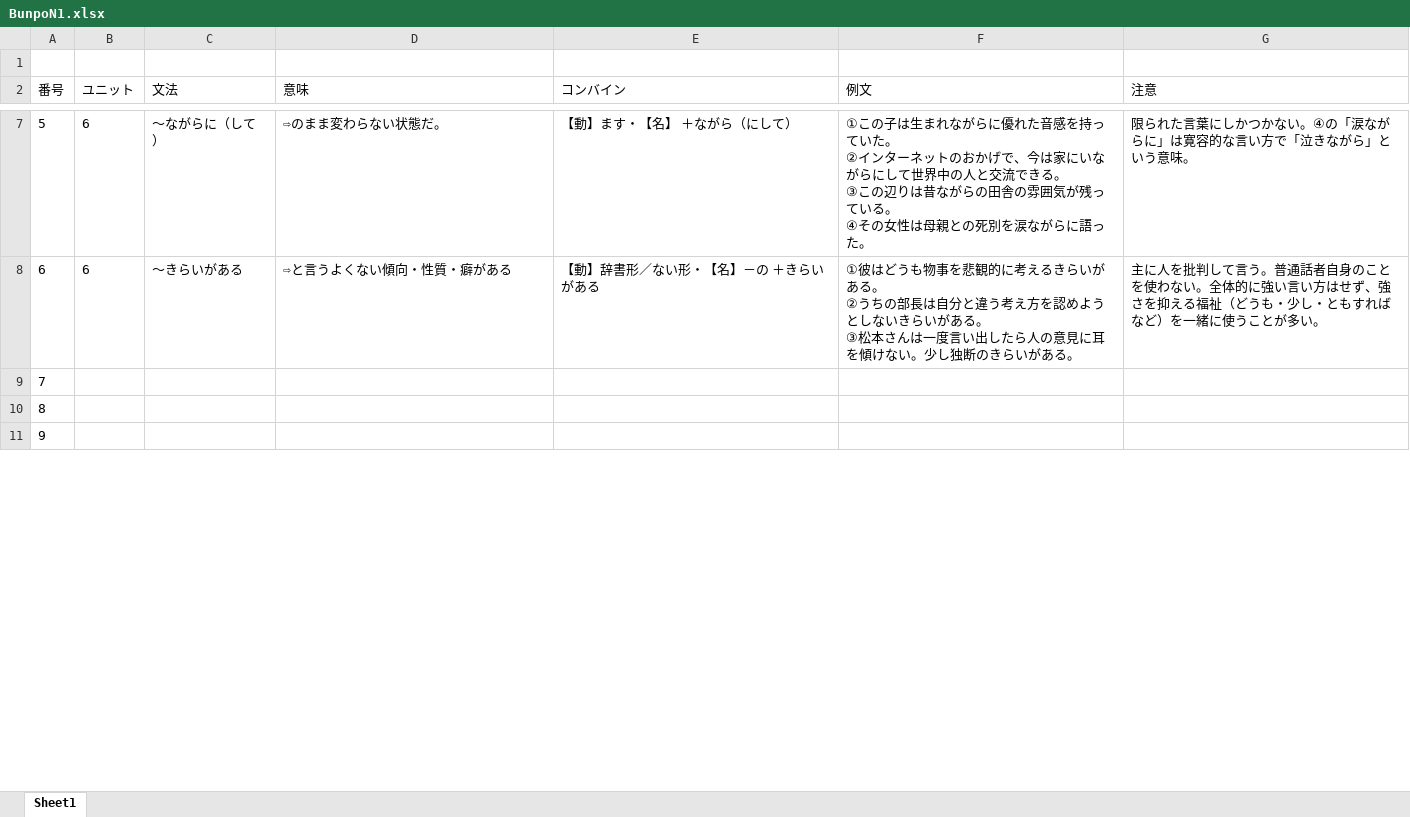
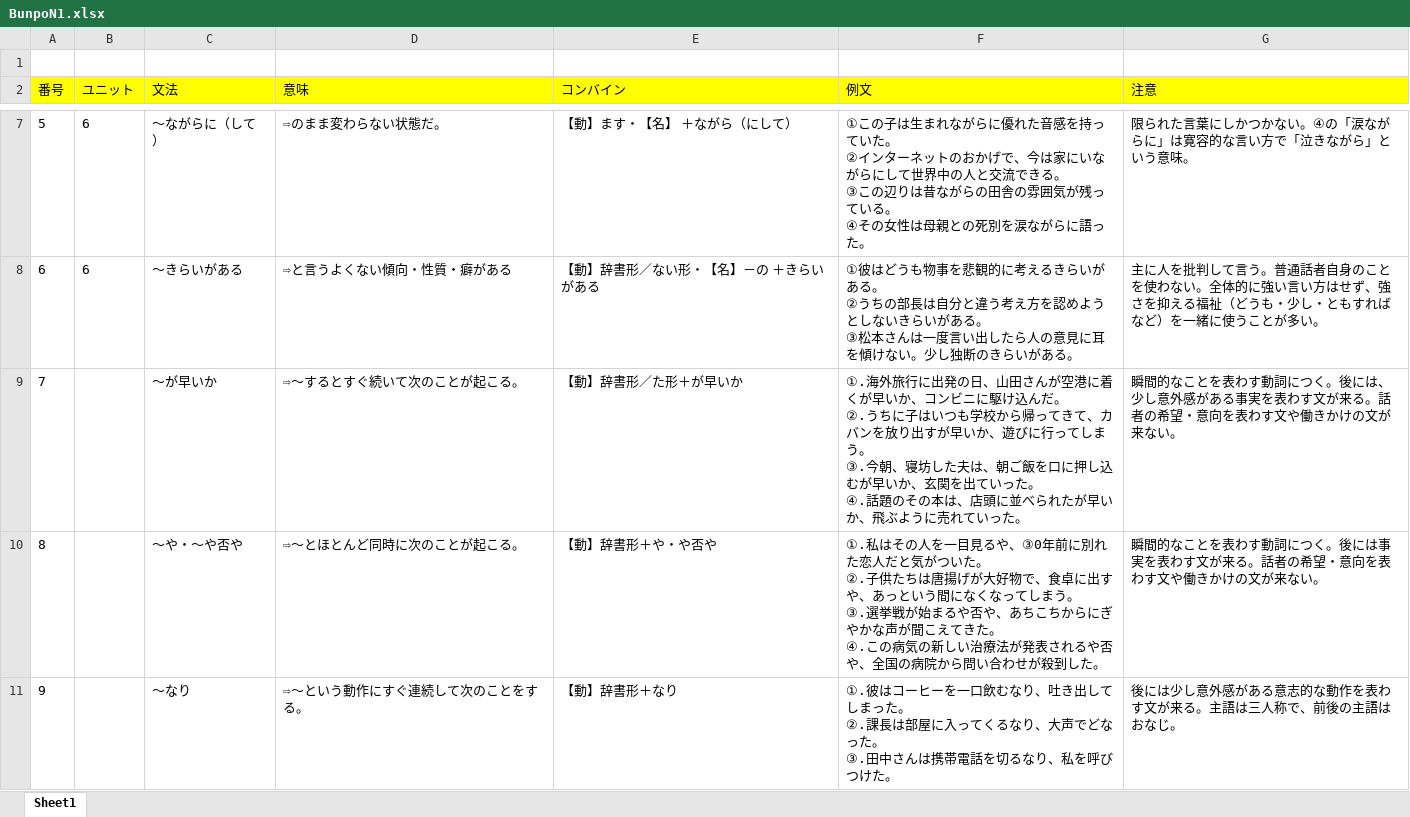
Before and after one commit to PhongJ/BunpoN1_data, an Excel workbook: BunpoN1.xlsx, sheet Sheet1, drawn as a sheet; only a part is shown, gaps mark what is left out; values as stored, in another font and other column widths than the file's, no borders; ↵ is a line break in a cell; the diff covers the shown part only; the diff names each change by its address in the sheet, - before the commit and + after, or states it on an @@ line.

Commit message:
upadate

```diff
--- a/BunpoN1.xlsx (sheet Sheet1)
+++ b/BunpoN1.xlsx (sheet Sheet1)
-A2:G2 fill: none
+A2:G2 fill: #FFFF00
-C9 (文法): (empty)
+C9 (文法): ～が早いか
-D9 (意味): (empty)
+D9 (意味): ⇨～するとすぐ続いて次のことが起こる。
-E9 (コンバイン): (empty)
+E9 (コンバイン): 【動】辞書形／た形＋が早いか
-F9 (例文): (empty)
+F9 (例文): ①.海外旅行に出発の日、山田さんが空港に着くが早いか、コンビニに駆け込んだ。 ↵ ②.うちに子はいつも学校から帰ってきて、カバンを放り出すが早いか、遊びに行ってしまう。 ↵ ③.今朝、寝坊した夫は、朝ご飯を口に押し込むが早いか、玄関を出ていった。 ↵ ④.話題のその本は、店頭に並べられたが早いか、飛ぶように売れていった。
-G9 (注意): (empty)
+G9 (注意): 瞬間的なことを表わす動詞につく。後には、少し意外感がある事実を表わす文が来る。話者の希望・意向を表わす文や働きかけの文が来ない。
-C10 (文法): (empty)
+C10 (文法): ～や・～や否や
-D10 (意味): (empty)
+D10 (意味): ⇨～とほとんど同時に次のことが起こる。
-E10 (コンバイン): (empty)
+E10 (コンバイン): 【動】辞書形＋や・や否や
-F10 (例文): (empty)
+F10 (例文): ①.私はその人を一目見るや、③0年前に別れた恋人だと気がついた。 ↵ ②.子供たちは唐揚げが大好物で、食卓に出すや、あっという間になくなってしまう。 ↵ ③.選挙戦が始まるや否や、あちこちからにぎやかな声が聞こえてきた。 ↵ ④.この病気の新しい治療法が発表されるや否や、全国の病院から問い合わせが殺到した。
-G10 (注意): (empty)
+G10 (注意): 瞬間的なことを表わす動詞につく。後には事実を表わす文が来る。話者の希望・意向を表わす文や働きかけの文が来ない。
-C11 (文法): (empty)
+C11 (文法): ～なり
-D11 (意味): (empty)
+D11 (意味): ⇨～という動作にすぐ連続して次のことをする。
-E11 (コンバイン): (empty)
+E11 (コンバイン): 【動】辞書形＋なり
-F11 (例文): (empty)
+F11 (例文): ①.彼はコーヒーを一口飲むなり、吐き出してしまった。 ↵ ②.課長は部屋に入ってくるなり、大声でどなった。 ↵ ③.田中さんは携帯電話を切るなり、私を呼びつけた。
-G11 (注意): (empty)
+G11 (注意): 後には少し意外感がある意志的な動作を表わす文が来る。主語は三人称で、前後の主語はおなじ。
```
Also changed, not shown: 92 edited cells elsewhere in this sheet.
